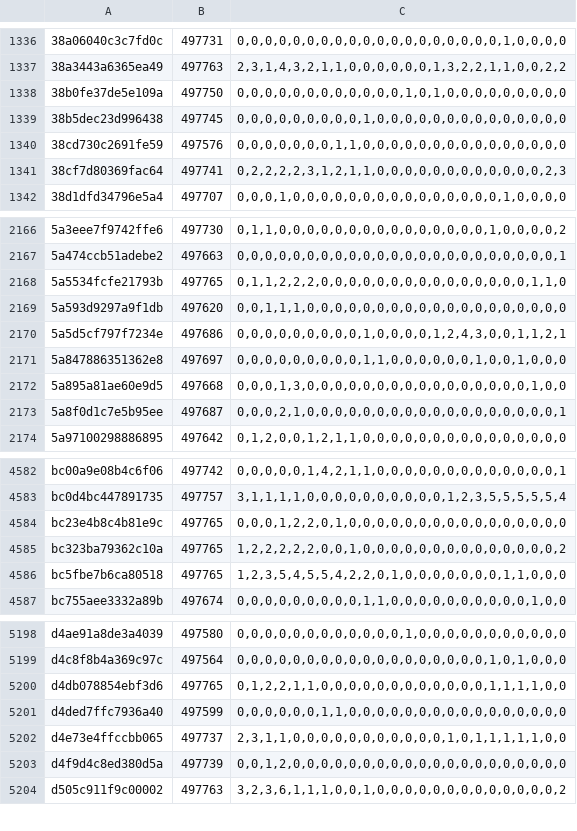
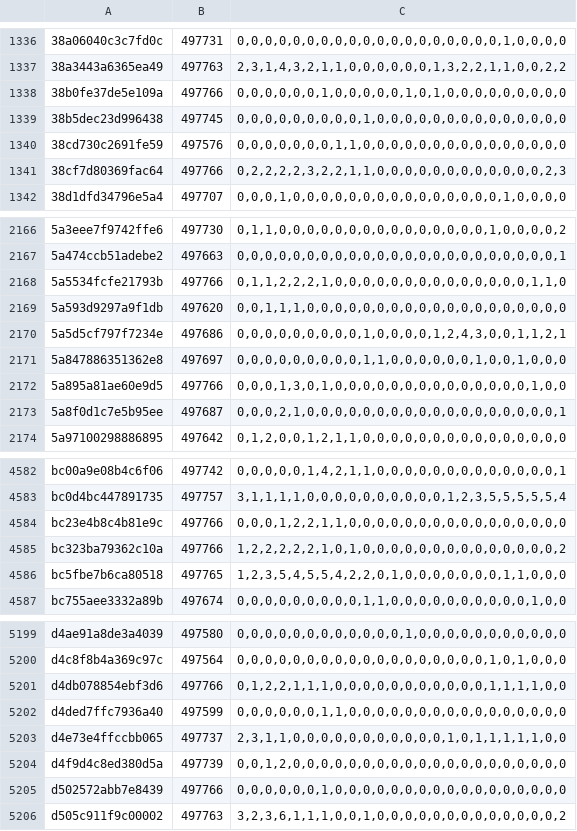
Before and after one commit to natanforestree/finals-radar, a TSV file: state/activity.tsv, drawn as a sheet; only a part is shown, gaps mark what is left out; the diff covers the shown part only.

```diff
--- a/state/activity.tsv
+++ b/state/activity.tsv
@@ -1337,6 +1337,6 @@
 38a3443a6365ea49	497763	2,3,1,4,3,2,1,1,0,0,0,0,0,0,1,3,2,2,1,1,0,0,2,2
-38b0fe37de5e109a	497750	0,0,0,0,0,0,0,0,0,0,0,0,1,0,1,0,0,0,0,0,0,0,0,0
+38b0fe37de5e109a	497766	0,0,0,0,0,0,1,0,0,0,0,0,1,0,1,0,0,0,0,0,0,0,0,0
 38b5dec23d996438	497745	0,0,0,0,0,0,0,0,0,1,0,0,0,0,0,0,0,0,0,0,0,0,0,0
 38cd730c2691fe59	497576	0,0,0,0,0,0,0,1,1,0,0,0,0,0,0,0,0,0,0,0,0,0,0,0
-38cf7d80369fac64	497741	0,2,2,2,2,3,1,2,1,1,0,0,0,0,0,0,0,0,0,0,0,0,2,3
+38cf7d80369fac64	497766	0,2,2,2,2,3,2,2,1,1,0,0,0,0,0,0,0,0,0,0,0,0,2,3
 38d1dfd34796e5a4	497707	0,0,0,1,0,0,0,0,0,0,0,0,0,0,0,0,0,0,0,1,0,0,0,0
@@ -2167,3 +2167,3 @@
 5a474ccb51adebe2	497663	0,0,0,0,0,0,0,0,0,0,0,0,0,0,0,0,0,0,0,0,0,0,0,1
-5a5534fcfe21793b	497765	0,1,1,2,2,2,0,0,0,0,0,0,0,0,0,0,0,0,0,0,0,1,1,0
+5a5534fcfe21793b	497766	0,1,1,2,2,2,1,0,0,0,0,0,0,0,0,0,0,0,0,0,0,1,1,0
 5a593d9297a9f1db	497620	0,0,1,1,1,0,0,0,0,0,0,0,0,0,0,0,0,0,0,0,0,0,0,0
@@ -2171,3 +2171,3 @@
 5a847886351362e8	497697	0,0,0,0,0,0,0,0,0,1,1,0,0,0,0,0,0,1,0,0,1,0,0,0
-5a895a81ae60e9d5	497668	0,0,0,1,3,0,0,0,0,0,0,0,0,0,0,0,0,0,0,0,0,1,0,0
+5a895a81ae60e9d5	497766	0,0,0,1,3,0,1,0,0,0,0,0,0,0,0,0,0,0,0,0,0,1,0,0
 5a8f0d1c7e5b95ee	497687	0,0,0,2,1,0,0,0,0,0,0,0,0,0,0,0,0,0,0,0,0,0,0,1
@@ -4583,4 +4583,4 @@ bc00a9e08b4c6f06	497742	0,0,0,0,0,1,4,2,1,1,0,0,0,0,0,0,0,0,0,0,0,0,0,1
 bc0d4bc447891735	497757	3,1,1,1,1,0,0,0,0,0,0,0,0,0,0,1,2,3,5,5,5,5,5,4
-bc23e4b8c4b81e9c	497765	0,0,0,1,2,2,0,1,0,0,0,0,0,0,0,0,0,0,0,0,0,0,0,0
-bc323ba79362c10a	497765	1,2,2,2,2,2,0,0,1,0,0,0,0,0,0,0,0,0,0,0,0,0,0,2
+bc23e4b8c4b81e9c	497766	0,0,0,1,2,2,1,1,0,0,0,0,0,0,0,0,0,0,0,0,0,0,0,0
+bc323ba79362c10a	497766	1,2,2,2,2,2,1,0,1,0,0,0,0,0,0,0,0,0,0,0,0,0,0,2
 bc5fbe7b6ca80518	497765	1,2,3,5,4,5,5,4,2,2,0,1,0,0,0,0,0,0,0,1,1,0,0,0
@@ -5199,3 +5200,3 @@ d4ae91a8de3a4039	497580	0,0,0,0,0,0,0,0,0,0,0,0,1,0,0,0,0,0,0,0,0,0,0,0
 d4c8f8b4a369c97c	497564	0,0,0,0,0,0,0,0,0,0,0,0,0,0,0,0,0,0,1,0,1,0,0,0
-d4db078854ebf3d6	497765	0,1,2,2,1,1,0,0,0,0,0,0,0,0,0,0,0,0,1,1,1,1,0,0
+d4db078854ebf3d6	497766	0,1,2,2,1,1,1,0,0,0,0,0,0,0,0,0,0,0,1,1,1,1,0,0
 d4ded7ffc7936a40	497599	0,0,0,0,0,0,1,1,0,0,0,0,0,0,0,0,0,0,0,0,0,0,0,0
@@ -5203,2 +5204,3 @@ d4e73e4ffccbb065	497737	2,3,1,1,0,0,0,0,0,0,0,0,0,0,0,1,0,1,1,1,1,1,0,0
 d4f9d4c8ed380d5a	497739	0,0,1,2,0,0,0,0,0,0,0,0,0,0,0,0,0,0,0,0,0,0,0,0
+d502572abb7e8439	497766	0,0,0,0,0,0,1,0,0,0,0,0,0,0,0,0,0,0,0,0,0,0,0,0
 d505c911f9c00002	497763	3,2,3,6,1,1,1,0,0,1,0,0,0,0,0,0,0,0,0,0,0,0,0,2
```
Also changed, not shown: 2 added rows and 84 edited cells elsewhere in this file, state/scores.tsv, 4 other files.
